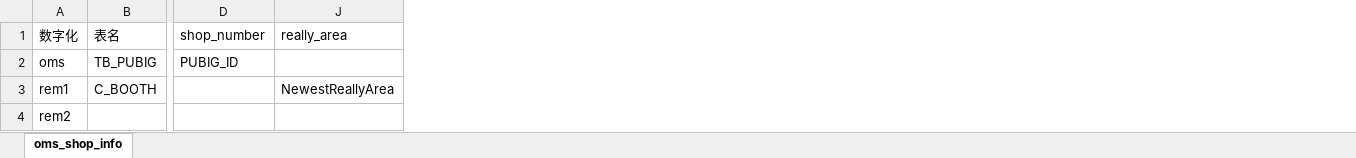
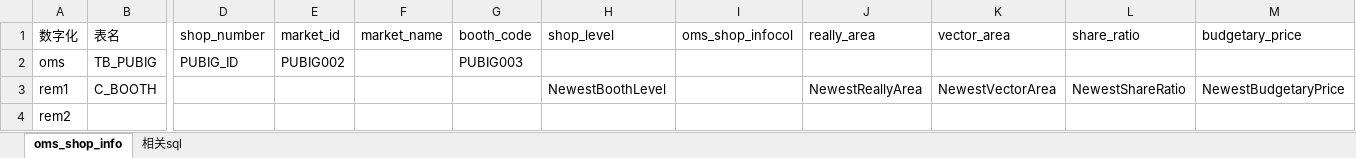
Before and after one commit to Mrxuqiang/digital-data-syn, an Excel workbook: documents/digital/表结构说明/oms_shop_info.xlsx, sheet oms_shop_info, drawn as a sheet; only a part is shown, gaps mark what is left out; values as stored, in another font and other column widths than the file's, no borders; the diff names each change by its address in the sheet, - before the commit and + after, or states it on an @@ line.

```diff
--- a/documents/digital/表结构说明/oms_shop_info.xlsx (sheet oms_shop_info)
+++ b/documents/digital/表结构说明/oms_shop_info.xlsx (sheet oms_shop_info)
+sheet tab: 相关sql
@@ column E (market_id) unhidden, row 2: PUBIG002 @@
@@ column F (market_name) unhidden, empty @@
@@ column G (booth_code) unhidden, row 2: PUBIG003 @@
@@ column H (shop_level) unhidden, row 3: NewestBoothLevel @@
@@ column I (oms_shop_infocol) unhidden, empty @@
@@ column K (vector_area) unhidden, row 3: NewestVectorArea @@
@@ column L (share_ratio) unhidden, row 3: NewestShareRatio @@
@@ column M (budgetary_price) unhidden, row 3: NewestBudgetaryPrice @@
```
Also changed, not shown: documents/digital/表逻辑及处理流程.xlsx, 1 other file.
